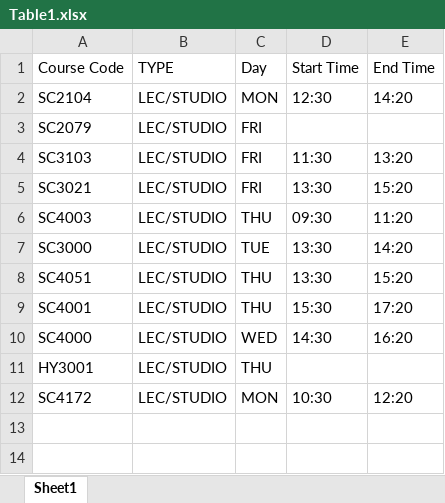
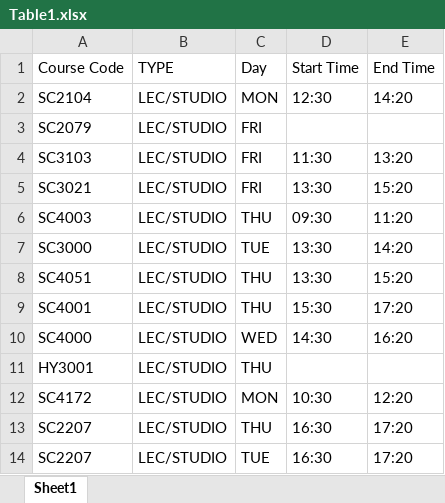
Before and after one commit to RoKenobi/My_Personal_University_TimeTable, an Excel workbook: Table1.xlsx, sheet Sheet1, drawn as a sheet; values as stored, in another font and other column widths than the file's, no borders; the diff names each change by its address in the sheet, - before the commit and + after, or states it on an @@ line.

```diff
--- a/Table1.xlsx (sheet Sheet1)
+++ b/Table1.xlsx (sheet Sheet1)
+row 13: SC2207 | LEC/STUDIO | THU | 16:30 | 17:20
+row 14: SC2207 | LEC/STUDIO | TUE | 16:30 | 17:20
```
Also changed, not shown: Table2.xlsx, 2 other files.
